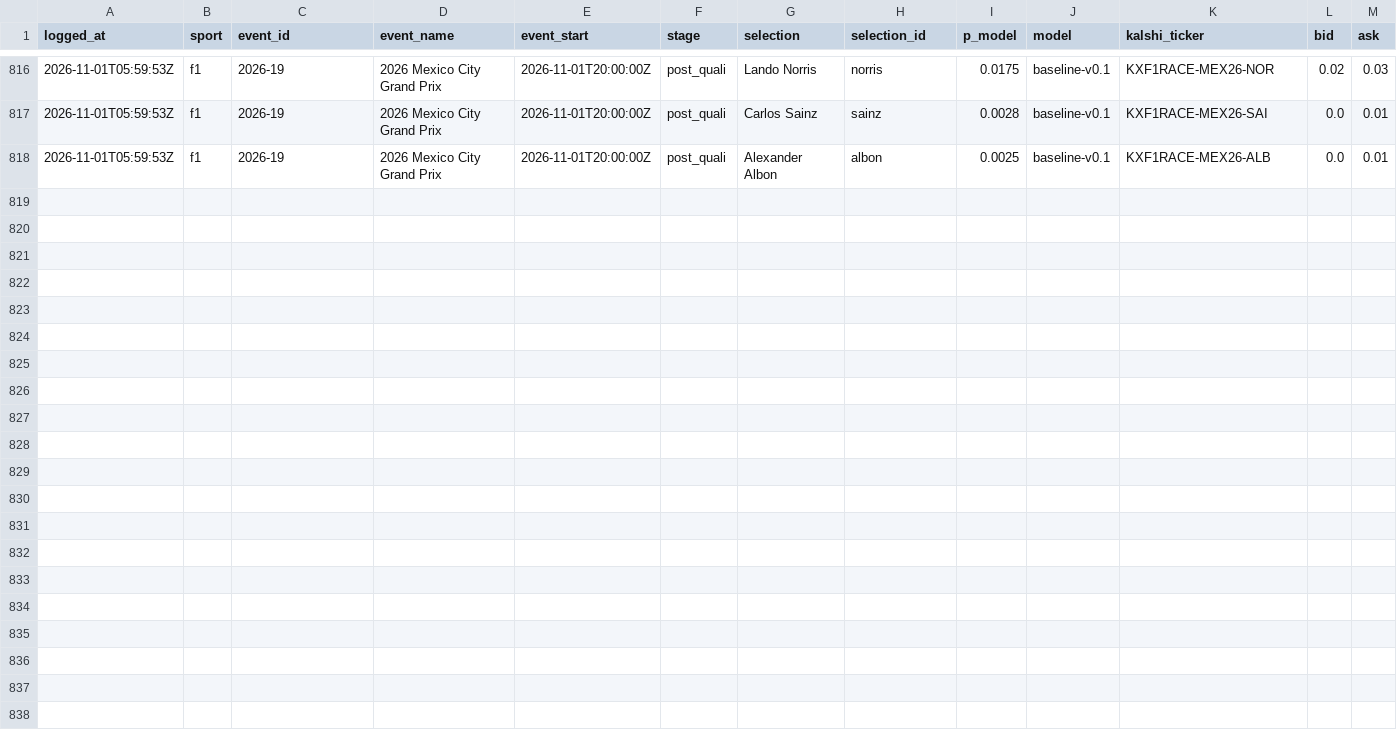
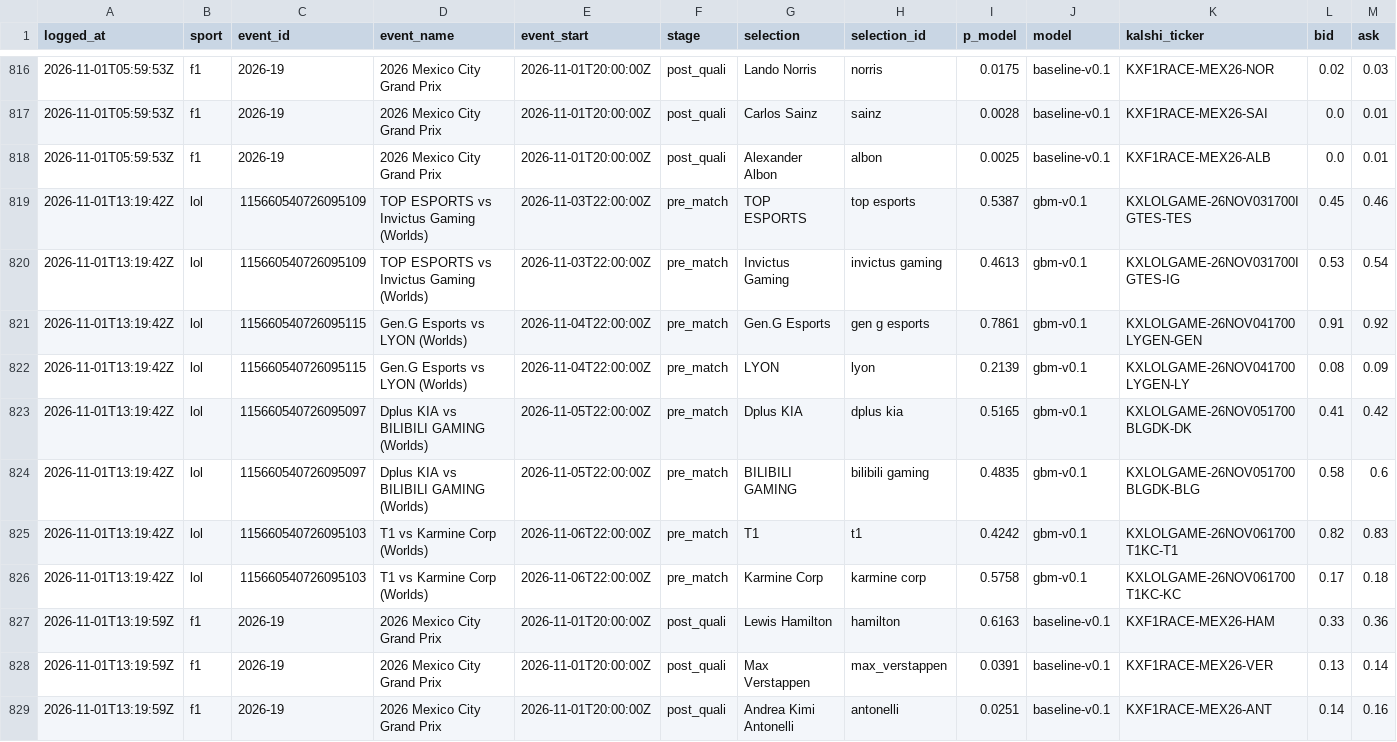
Before and after one commit to huuhuannt1998/f1-lol-quant, a CSV file: ledger/predictions.csv, drawn as a sheet; only a part is shown, gaps mark what is left out; rows hold the shown columns only; the diff names each change by its address in the sheet, - before the commit and + after, or states it on an @@ line.

```diff
--- a/ledger/predictions.csv
+++ b/ledger/predictions.csv
+row 819: 2026-11-01T13:19:42Z | lol | 115660540726095109 | TOP ESPORTS vs Invictus Gaming (Worlds) | 2026-11-03T22:00:00Z | pre_match | TOP ESPORTS | top esports | 0.5387 | gbm-v0.1 | KXLOLGAME-26NOV031700IGTES-TES | 0.45 | 0.46
+row 820: 2026-11-01T13:19:42Z | lol | 115660540726095109 | TOP ESPORTS vs Invictus Gaming (Worlds) | 2026-11-03T22:00:00Z | pre_match | Invictus Gaming | invictus gaming | 0.4613 | gbm-v0.1 | KXLOLGAME-26NOV031700IGTES-IG | 0.53 | 0.54
+row 821: 2026-11-01T13:19:42Z | lol | 115660540726095115 | Gen.G Esports vs LYON (Worlds) | 2026-11-04T22:00:00Z | pre_match | Gen.G Esports | gen g esports | 0.7861 | gbm-v0.1 | KXLOLGAME-26NOV041700LYGEN-GEN | 0.91 | 0.92
+row 822: 2026-11-01T13:19:42Z | lol | 115660540726095115 | Gen.G Esports vs LYON (Worlds) | 2026-11-04T22:00:00Z | pre_match | LYON | lyon | 0.2139 | gbm-v0.1 | KXLOLGAME-26NOV041700LYGEN-LY | 0.08 | 0.09
+row 823: 2026-11-01T13:19:42Z | lol | 115660540726095097 | Dplus KIA vs BILIBILI GAMING (Worlds) | 2026-11-05T22:00:00Z | pre_match | Dplus KIA | dplus kia | 0.5165 | gbm-v0.1 | KXLOLGAME-26NOV051700BLGDK-DK | 0.41 | 0.42
+row 824: 2026-11-01T13:19:42Z | lol | 115660540726095097 | Dplus KIA vs BILIBILI GAMING (Worlds) | 2026-11-05T22:00:00Z | pre_match | BILIBILI GAMING | bilibili gaming | 0.4835 | gbm-v0.1 | KXLOLGAME-26NOV051700BLGDK-BLG | 0.58 | 0.6
+row 825: 2026-11-01T13:19:42Z | lol | 115660540726095103 | T1 vs Karmine Corp (Worlds) | 2026-11-06T22:00:00Z | pre_match | T1 | t1 | 0.4242 | gbm-v0.1 | KXLOLGAME-26NOV061700T1KC-T1 | 0.82 | 0.83
+row 826: 2026-11-01T13:19:42Z | lol | 115660540726095103 | T1 vs Karmine Corp (Worlds) | 2026-11-06T22:00:00Z | pre_match | Karmine Corp | karmine corp | 0.5758 | gbm-v0.1 | KXLOLGAME-26NOV061700T1KC-KC | 0.17 | 0.18
+row 827: 2026-11-01T13:19:59Z | f1 | 2026-19 | 2026 Mexico City Grand Prix | 2026-11-01T20:00:00Z | post_quali | Lewis Hamilton | hamilton | 0.6163 | baseline-v0.1 | KXF1RACE-MEX26-HAM | 0.33 | 0.36
+row 828: 2026-11-01T13:19:59Z | f1 | 2026-19 | 2026 Mexico City Grand Prix | 2026-11-01T20:00:00Z | post_quali | Max Verstappen | max_verstappen | 0.0391 | baseline-v0.1 | KXF1RACE-MEX26-VER | 0.13 | 0.14
+row 829: 2026-11-01T13:19:59Z | f1 | 2026-19 | 2026 Mexico City Grand Prix | 2026-11-01T20:00:00Z | post_quali | Andrea Kimi Antonelli | antonelli | 0.0251 | baseline-v0.1 | KXF1RACE-MEX26-ANT | 0.14 | 0.16
```
Also changed, not shown: 3 other files.
